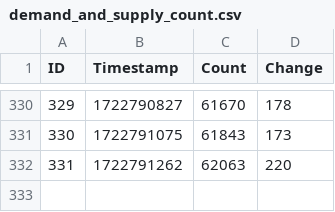
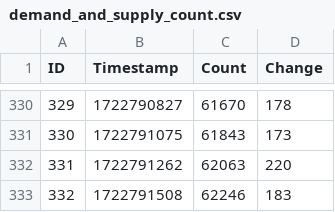
Before and after one commit to Active5850/tarkov_event_demand_and_supply, a CSV file: demand_and_supply_count.csv, drawn as a sheet; only a part is shown, gaps mark what is left out; the diff names each change by its address in the sheet, - before the commit and + after, or states it on an @@ line.

Commit message:
Update data 2024-08-05T05:11:49.804914

```diff
--- a/demand_and_supply_count.csv
+++ b/demand_and_supply_count.csv
+row 333: 332 | 1722791508 | 62246 | 183
```
